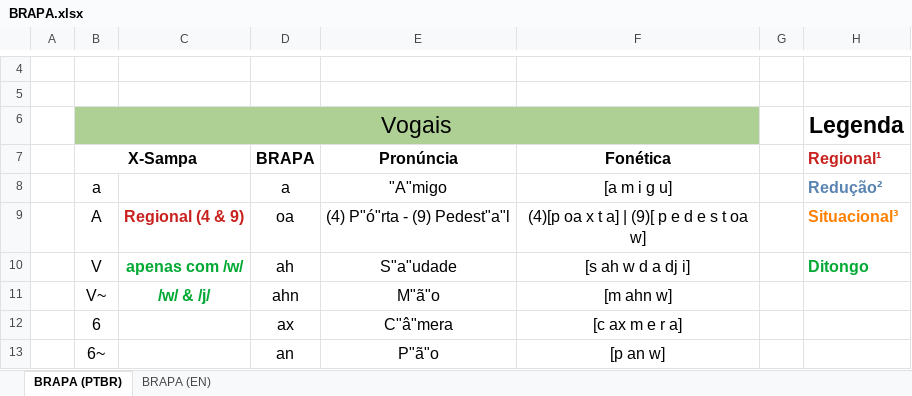
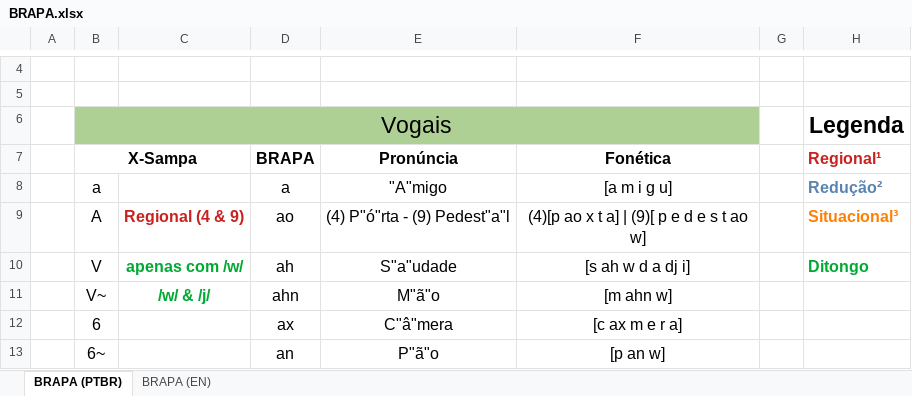
Before and after one commit to Team-BRAPA/BRAPA, an Excel workbook: SPREADSHEETS/BRAPA.xlsx, sheet BRAPA (PTBR), drawn as a sheet; only a part is shown, gaps mark what is left out; values as stored, in another font and other column widths than the file's, no borders; the diff names each change by its address in the sheet, - before the commit and + after, or states it on an @@ line.

```diff
--- a/SPREADSHEETS/BRAPA.xlsx (sheet BRAPA (PTBR))
+++ b/SPREADSHEETS/BRAPA.xlsx (sheet BRAPA (PTBR))
-D9: oa
+D9: ao
-F9: (4)[p oa x t a] | (9)[ p e d e s t oa w]
+F9: (4)[p ao x t a] | (9)[ p e d e s t ao w]
```
Also changed, not shown: sheet BRAPA (EN), 3 other files.
